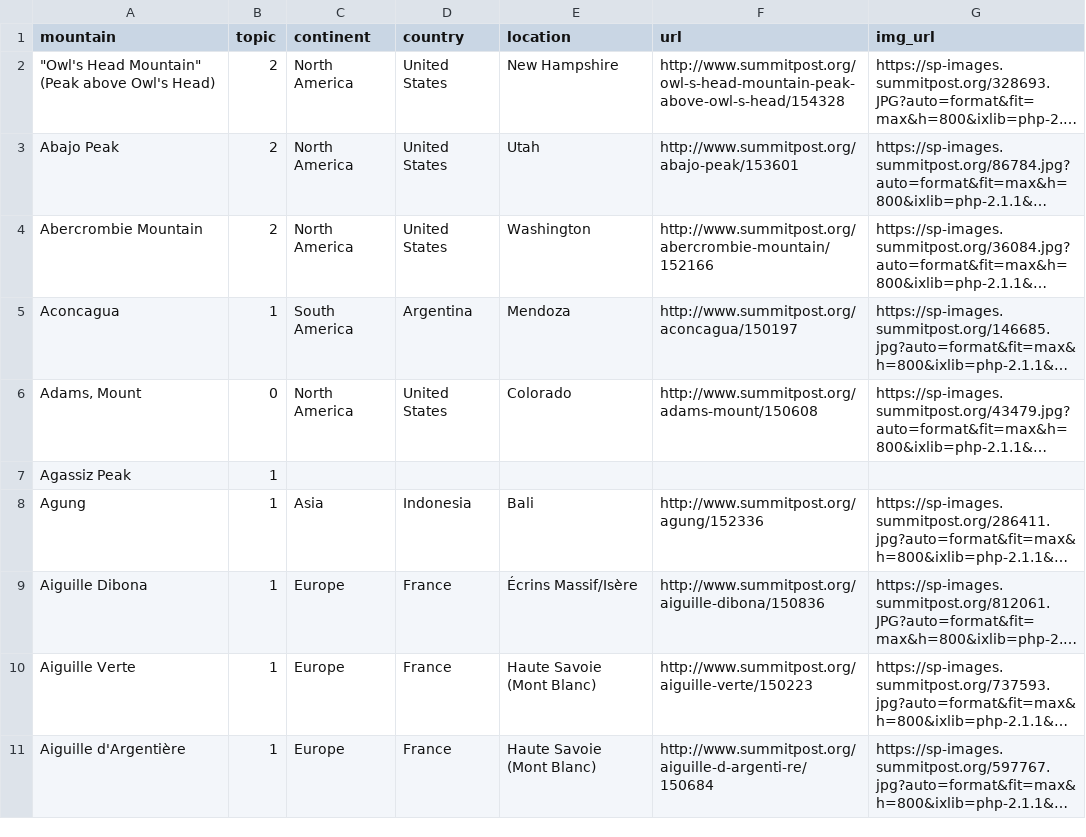
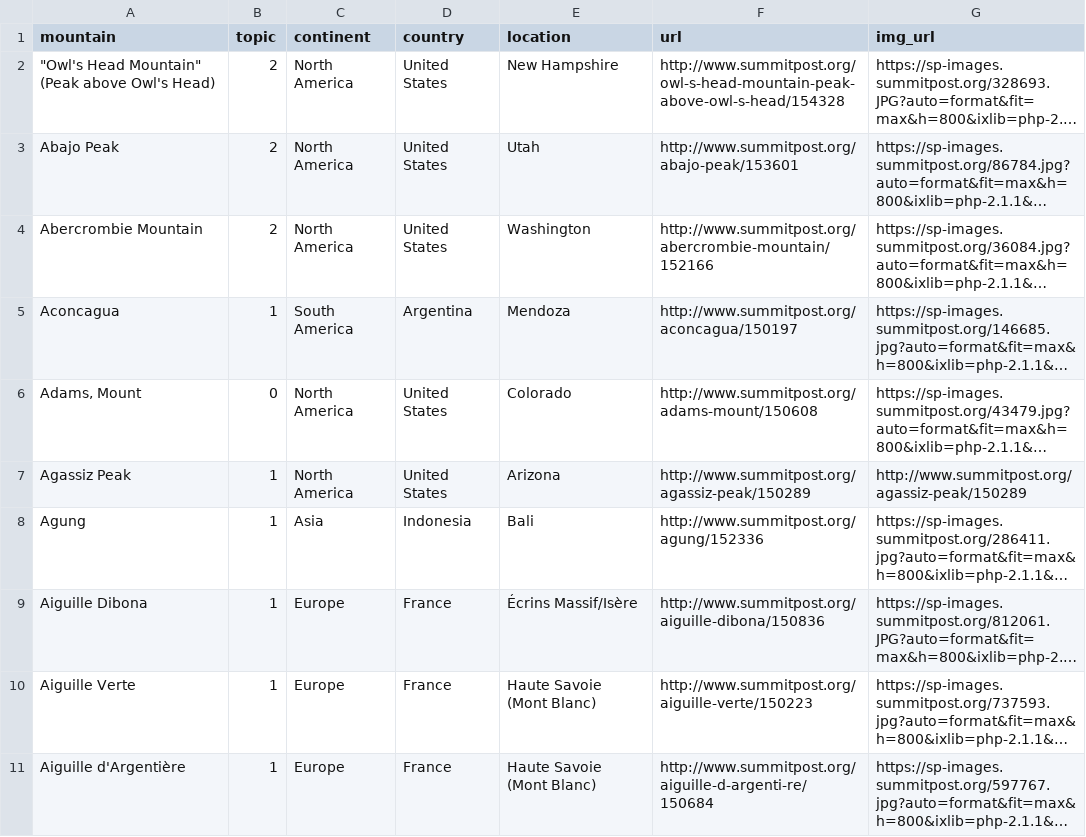
Before and after one commit to huangee/summit_post, a CSV file: mtn_joined.csv, drawn as a sheet; only a part is shown; long unchanged cells end in …; the diff names each change by its address in the sheet, - before the commit and + after, or states it on an @@ line.

Commit message:
update joined csv

```diff
--- a/mtn_joined.csv
+++ b/mtn_joined.csv
-C7 (continent): (empty)
+C7 (continent): North America
-D7 (country): (empty)
+D7 (country): United States
-E7 (location): (empty)
+E7 (location): Arizona
-F7 (url): (empty)
+F7 (url): http://www.summitpost.org/agassiz-peak/150289
-G7 (img_url): (empty)
+G7 (img_url): http://www.summitpost.org/agassiz-peak/150289
```
Also changed, not shown: 1 other file.
